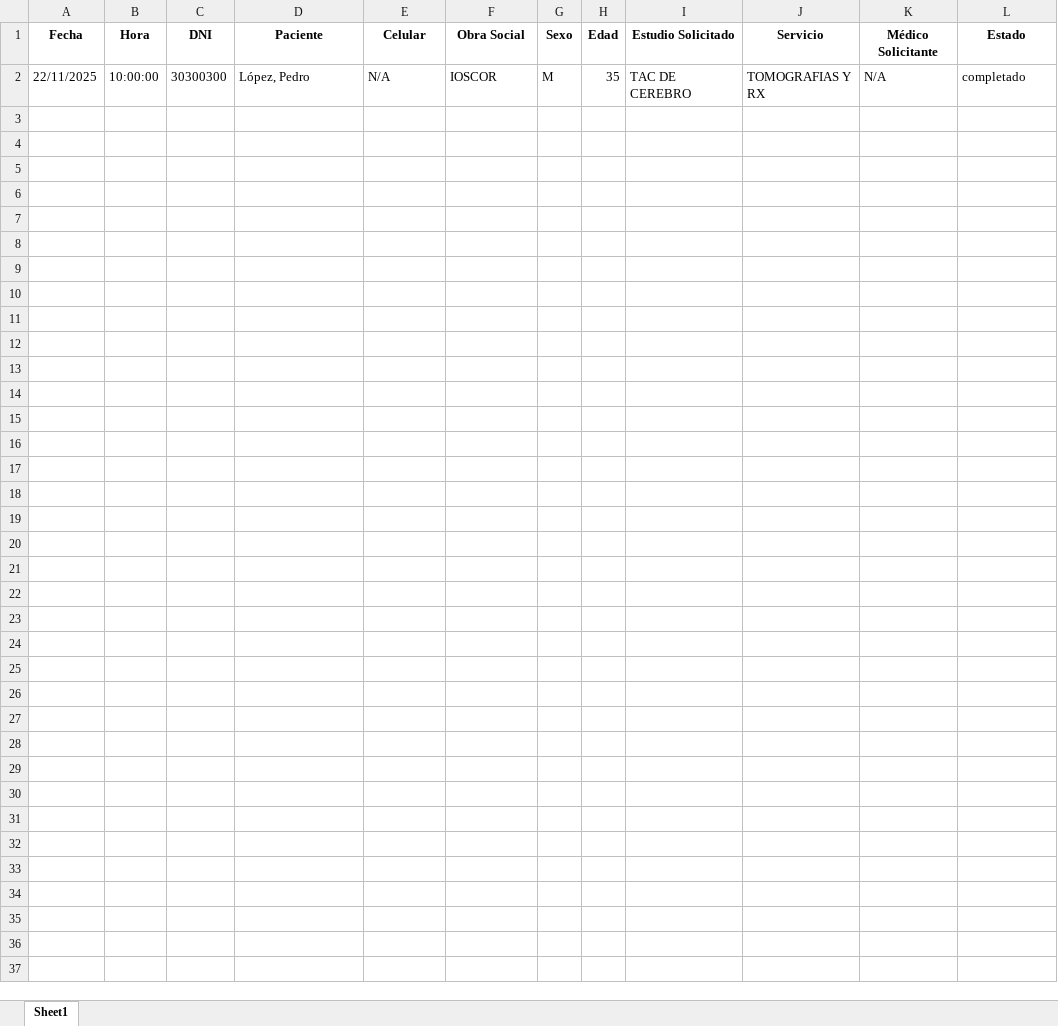
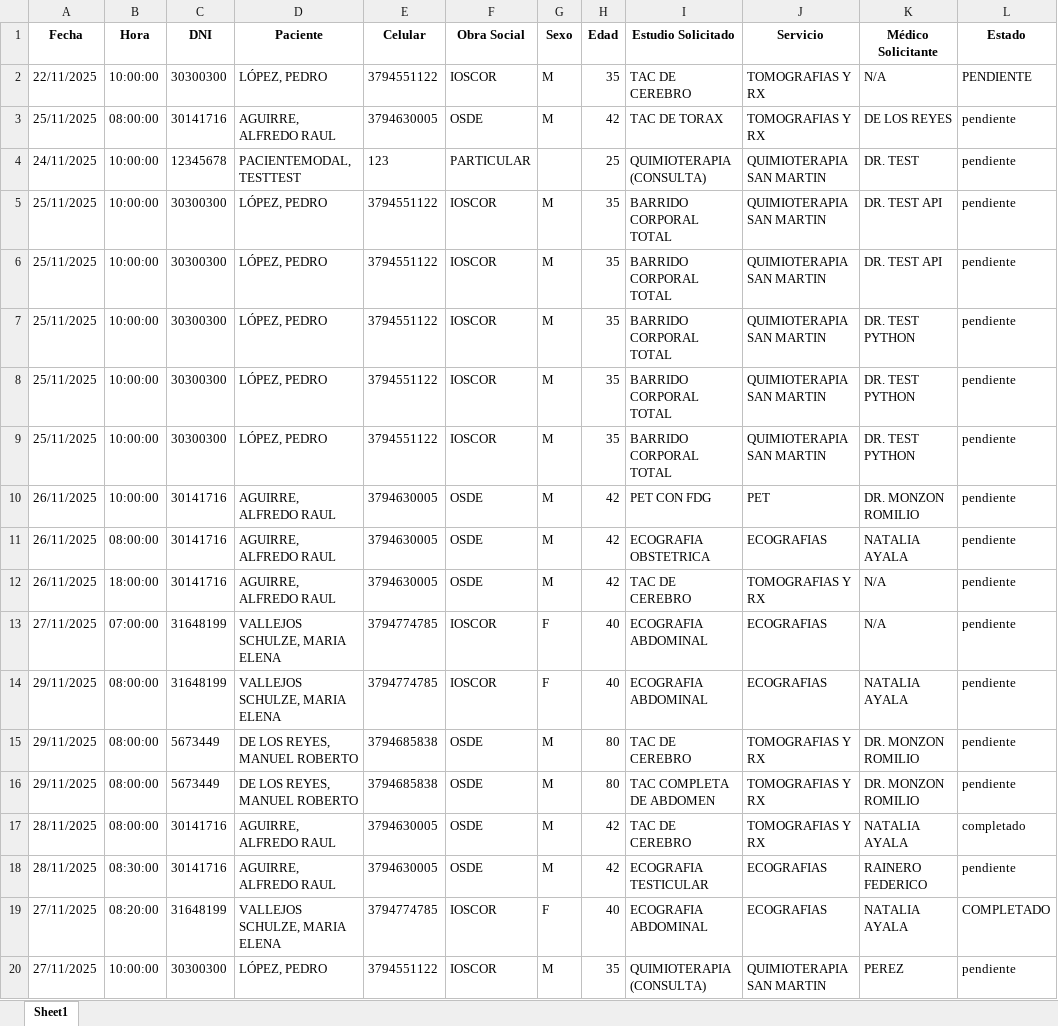
Before and after one commit to alfredotmw/miagendam, an Excel workbook: reporte_agendas.xlsx, sheet Sheet1, drawn as a sheet; only a part is shown; values as stored, in another font and other column widths than the file's, no borders; the diff covers the shown part only; the diff names each change by its address in the sheet, - before the commit and + after, or states it on an @@ line.

Commit message:
Major update: Fix login loop, restore dashboard, add Celular field, fix Electro duration

```diff
--- a/reporte_agendas.xlsx (sheet Sheet1)
+++ b/reporte_agendas.xlsx (sheet Sheet1)
-D2 (Paciente): López, Pedro
+D2 (Paciente): LÓPEZ, PEDRO
-E2 (Celular): N/A
+E2 (Celular): 3794551122
-L2 (Estado): completado
+L2 (Estado): PENDIENTE
+row 3: 25/11/2025 | 08:00:00 | 30141716 | AGUIRRE, ALFREDO RAUL | 3794630005 | OSDE | M | 42 | TAC DE TORAX | TOMOGRAFIAS Y RX | DE LOS REYES | pendiente
+row 4: 24/11/2025 | 10:00:00 | 12345678 | PACIENTEMODAL, TESTTEST | 123 | PARTICULAR |  | 25 | QUIMIOTERAPIA (CONSULTA) | QUIMIOTERAPIA SAN MARTIN | DR. TEST | pendiente
+row 5: 25/11/2025 | 10:00:00 | 30300300 | LÓPEZ, PEDRO | 3794551122 | IOSCOR | M | 35 | BARRIDO CORPORAL TOTAL | QUIMIOTERAPIA SAN MARTIN | DR. TEST API | pendiente
+row 6: 25/11/2025 | 10:00:00 | 30300300 | LÓPEZ, PEDRO | 3794551122 | IOSCOR | M | 35 | BARRIDO CORPORAL TOTAL | QUIMIOTERAPIA SAN MARTIN | DR. TEST API | pendiente
+row 7: 25/11/2025 | 10:00:00 | 30300300 | LÓPEZ, PEDRO | 3794551122 | IOSCOR | M | 35 | BARRIDO CORPORAL TOTAL | QUIMIOTERAPIA SAN MARTIN | DR. TEST PYTHON | pendiente
+row 8: 25/11/2025 | 10:00:00 | 30300300 | LÓPEZ, PEDRO | 3794551122 | IOSCOR | M | 35 | BARRIDO CORPORAL TOTAL | QUIMIOTERAPIA SAN MARTIN | DR. TEST PYTHON | pendiente
+row 9: 25/11/2025 | 10:00:00 | 30300300 | LÓPEZ, PEDRO | 3794551122 | IOSCOR | M | 35 | BARRIDO CORPORAL TOTAL | QUIMIOTERAPIA SAN MARTIN | DR. TEST PYTHON | pendiente
+row 10: 26/11/2025 | 10:00:00 | 30141716 | AGUIRRE, ALFREDO RAUL | 3794630005 | OSDE | M | 42 | PET CON FDG | PET | DR. MONZON ROMILIO | pendiente
+row 11: 26/11/2025 | 08:00:00 | 30141716 | AGUIRRE, ALFREDO RAUL | 3794630005 | OSDE | M | 42 | ECOGRAFIA OBSTETRICA | ECOGRAFIAS | NATALIA AYALA | pendiente
+row 12: 26/11/2025 | 18:00:00 | 30141716 | AGUIRRE, ALFREDO RAUL | 3794630005 | OSDE | M | 42 | TAC DE CEREBRO | TOMOGRAFIAS Y RX | N/A | pendiente
+row 13: 27/11/2025 | 07:00:00 | 31648199 | VALLEJOS SCHULZE, MARIA ELENA | 3794774785 | IOSCOR | F | 40 | ECOGRAFIA ABDOMINAL | ECOGRAFIAS | N/A | pendiente
+row 14: 29/11/2025 | 08:00:00 | 31648199 | VALLEJOS SCHULZE, MARIA ELENA | 3794774785 | IOSCOR | F | 40 | ECOGRAFIA ABDOMINAL | ECOGRAFIAS | NATALIA AYALA | pendiente
+row 15: 29/11/2025 | 08:00:00 | 5673449 | DE LOS REYES, MANUEL ROBERTO | 3794685838 | OSDE | M | 80 | TAC DE CEREBRO | TOMOGRAFIAS Y RX | DR. MONZON ROMILIO | pendiente
+row 16: 29/11/2025 | 08:00:00 | 5673449 | DE LOS REYES, MANUEL ROBERTO | 3794685838 | OSDE | M | 80 | TAC COMPLETA DE ABDOMEN | TOMOGRAFIAS Y RX | DR. MONZON ROMILIO | pendiente
+row 17: 28/11/2025 | 08:00:00 | 30141716 | AGUIRRE, ALFREDO RAUL | 3794630005 | OSDE | M | 42 | TAC DE CEREBRO | TOMOGRAFIAS Y RX | NATALIA AYALA | completado
+row 18: 28/11/2025 | 08:30:00 | 30141716 | AGUIRRE, ALFREDO RAUL | 3794630005 | OSDE | M | 42 | ECOGRAFIA TESTICULAR | ECOGRAFIAS | RAINERO FEDERICO | pendiente
+row 19: 27/11/2025 | 08:20:00 | 31648199 | VALLEJOS SCHULZE, MARIA ELENA | 3794774785 | IOSCOR | F | 40 | ECOGRAFIA ABDOMINAL | ECOGRAFIAS | NATALIA AYALA | COMPLETADO
+row 20: 27/11/2025 | 10:00:00 | 30300300 | LÓPEZ, PEDRO | 3794551122 | IOSCOR | M | 35 | QUIMIOTERAPIA (CONSULTA) | QUIMIOTERAPIA SAN MARTIN | PEREZ | pendiente
```
Also changed, not shown: 53 added rows elsewhere in this sheet, 46 other files.
